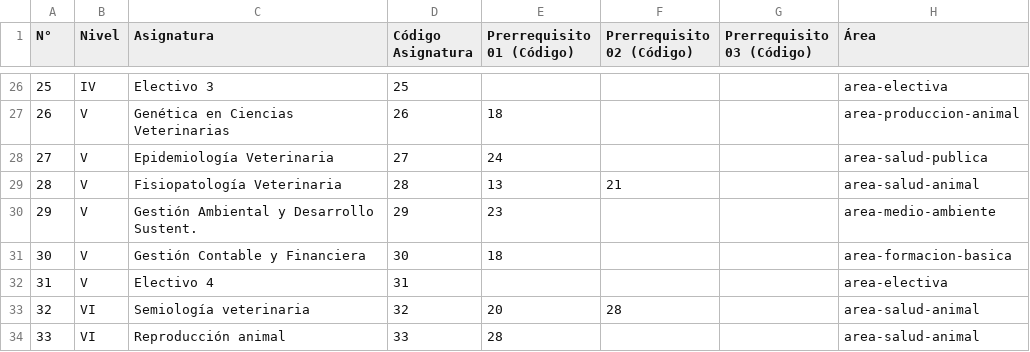
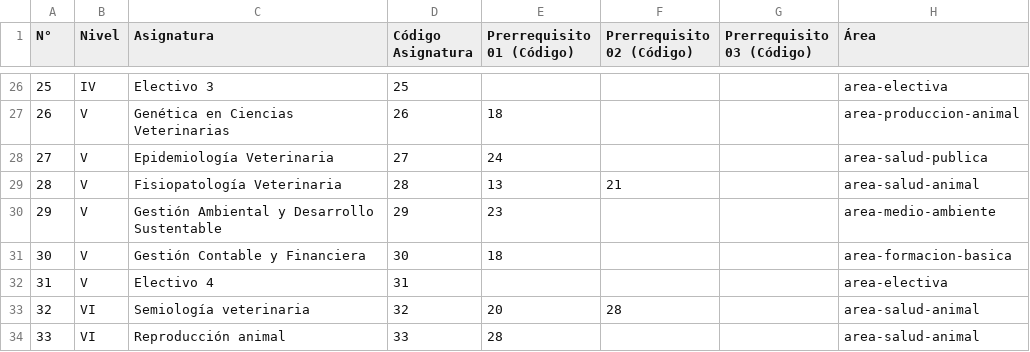
Before and after one commit to JeanAlexandreVergaraUSM/Malla-Interactiva, a CSV file: medvet_malla.csv, drawn as a sheet; only a part is shown, gaps mark what is left out.

Commit message:
Update medvet_malla.csv

```diff
--- a/medvet_malla.csv
+++ b/medvet_malla.csv
@@ -29,3 +29,3 @@
 28;V;Fisiopatología Veterinaria;28;13;21;;area-salud-animal
-29;V;Gestión Ambiental y Desarrollo Sustent.;29;23;;;area-medio-ambiente
+29;V;Gestión Ambiental y Desarrollo Sustentable;29;23;;;area-medio-ambiente
 30;V;Gestión Contable y Financiera;30;18;;;area-formacion-basica
```
